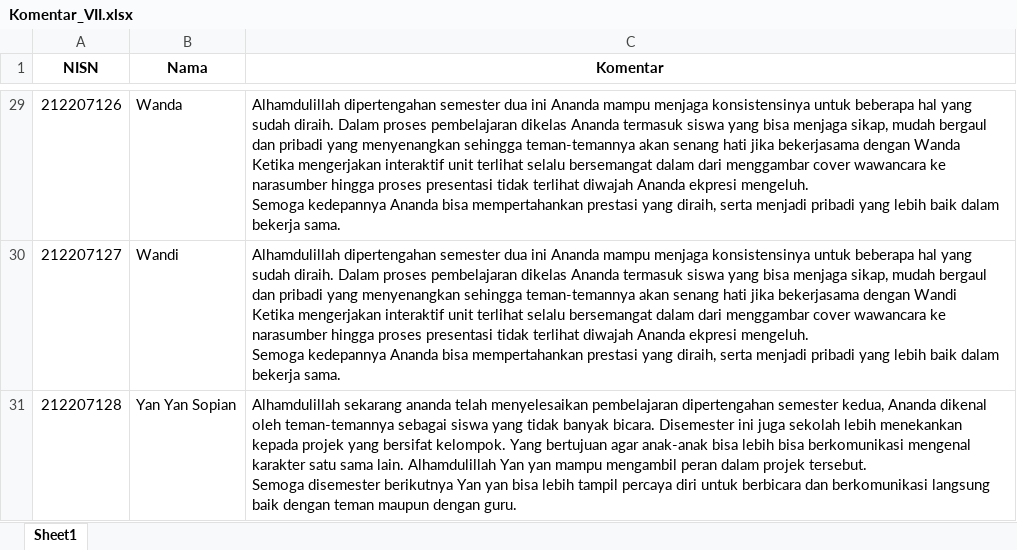
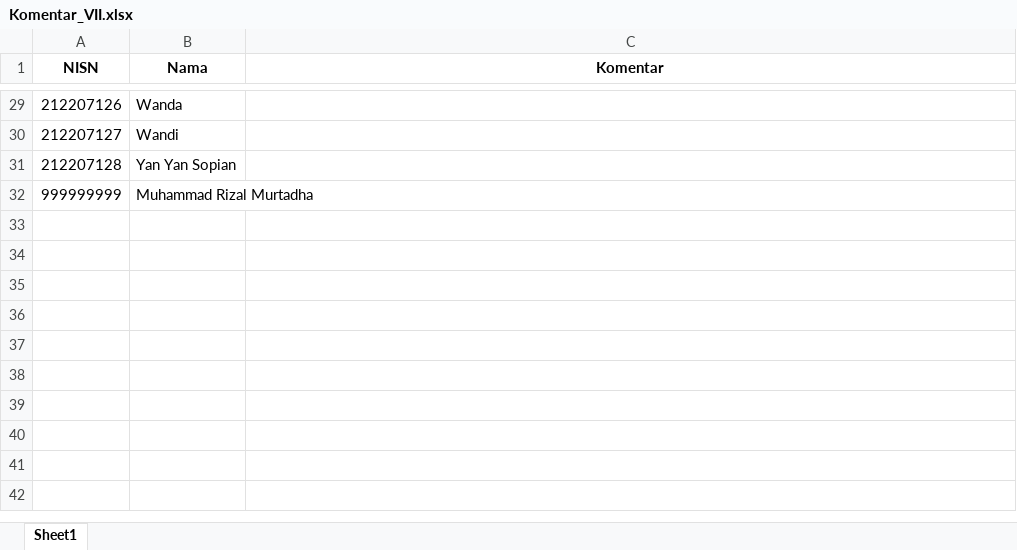
Before and after one commit to rizalmurtadha/binar-ilmu, an Excel workbook: nilai/Komentar_VII.xlsx, sheet Sheet1, drawn as a sheet; only a part is shown, gaps mark what is left out; values as stored, in another font and other column widths than the file's, no borders; ↵ is a line break in a cell; the diff covers the shown part only; the diff names each change by its address in the sheet, - before the commit and + after, or states it on an @@ line.

Commit message:
Tambah Siswa
-New tambah siswa menu
-New edit siswa menu
-Komentar nilai siswa

```diff
--- a/nilai/Komentar_VII.xlsx (sheet Sheet1)
+++ b/nilai/Komentar_VII.xlsx (sheet Sheet1)
-C29 (Komentar): Alhamdulillah dipertengahan semester dua ini Ananda mampu menjaga konsistensinya untuk beberapa hal yang sudah diraih. Dalam proses pembelajaran dikelas Ananda termasuk siswa yang bisa menjaga sikap, mudah bergaul dan pribadi yang menyenangkan sehingga teman-temannya akan senang hati jika bekerjasama dengan Wanda ↵ Ketika mengerjakan interaktif unit terlihat selalu bersemangat dalam dari menggambar cover wawancara ke narasumber hingga proses presentasi tidak terlihat diwajah Ananda ekpresi mengeluh. ↵ Semoga kedepannya Ananda bisa mempertahankan prestasi yang diraih, serta menjadi pribadi yang lebih baik dalam bekerja sama.
+C29 (Komentar): (empty)
-C30 (Komentar): Alhamdulillah dipertengahan semester dua ini Ananda mampu menjaga konsistensinya untuk beberapa hal yang sudah diraih. Dalam proses pembelajaran dikelas Ananda termasuk siswa yang bisa menjaga sikap, mudah bergaul dan pribadi yang menyenangkan sehingga teman-temannya akan senang hati jika bekerjasama dengan Wandi ↵ Ketika mengerjakan interaktif unit terlihat selalu bersemangat dalam dari menggambar cover wawancara ke narasumber hingga proses presentasi tidak terlihat diwajah Ananda ekpresi mengeluh. ↵ Semoga kedepannya Ananda bisa mempertahankan prestasi yang diraih, serta menjadi pribadi yang lebih baik dalam bekerja sama.
+C30 (Komentar): (empty)
-C31 (Komentar): Alhamdulillah sekarang ananda telah menyelesaikan pembelajaran dipertengahan semester kedua, Ananda dikenal oleh teman-temannya sebagai siswa yang tidak banyak bicara. Disemester ini juga sekolah lebih menekankan kepada projek yang bersifat kelompok. Yang bertujuan agar anak-anak bisa lebih bisa berkomunikasi mengenal karakter satu sama lain. Alhamdulillah Yan yan mampu mengambil peran dalam projek tersebut. ↵ Semoga disemester berikutnya Yan yan bisa lebih tampil percaya diri untuk berbicara dan berkomunikasi langsung baik dengan teman maupun dengan guru.
+C31 (Komentar): (empty)
+row 32: 999999999 | Muhammad Rizal Murtadha
```
Also changed, not shown: 27 edited cells elsewhere in this sheet, nilai/Rekap_Nilai_VII.xlsx, 35 other files.
